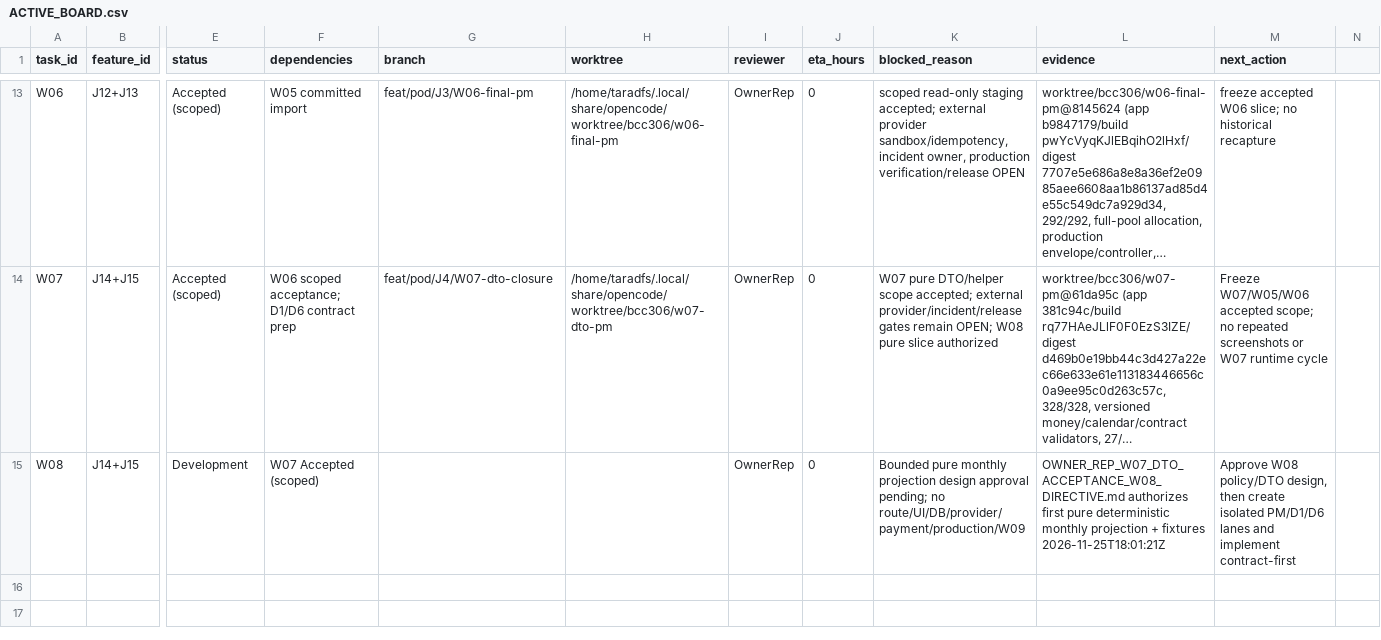
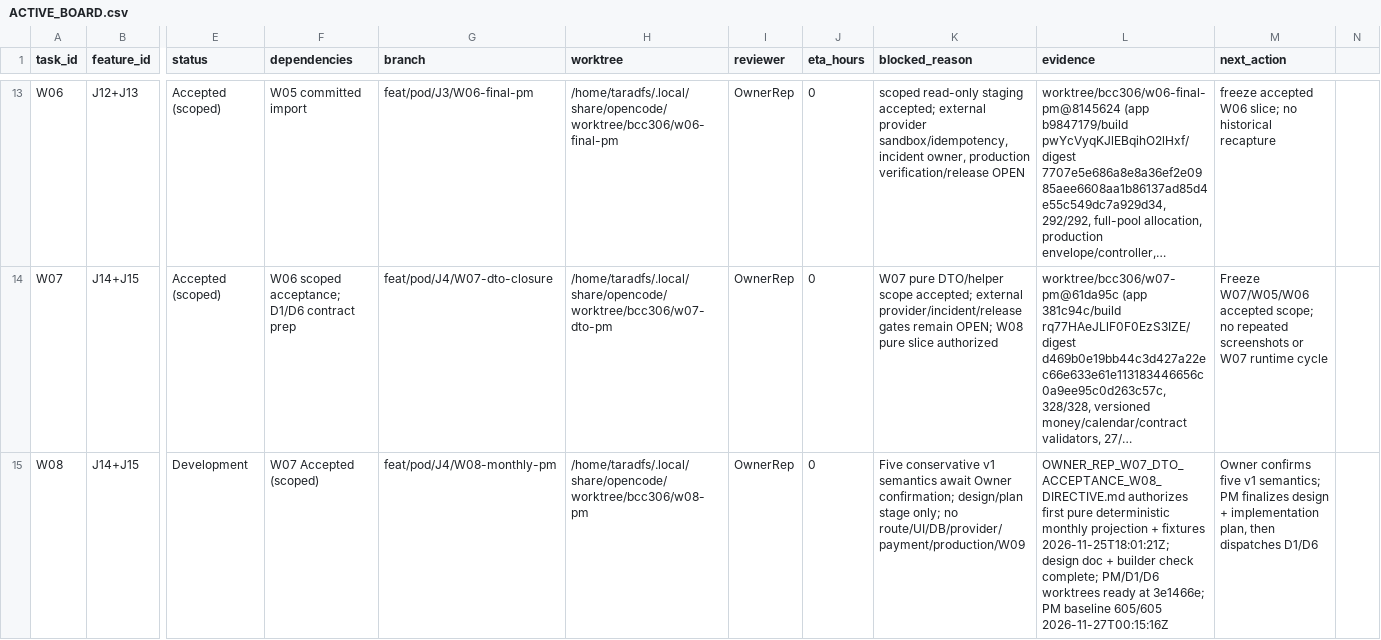
Before and after one commit to taraderifatoni/stadione-v2, a CSV file: docs/execution/ACTIVE_BOARD.csv, drawn as a sheet; only a part is shown, gaps mark what is left out; long unchanged cells end in …; the diff names each change by its address in the sheet, - before the commit and + after, or states it on an @@ line.

Commit message:
docs(w08): record bounded design lanes and progress baseline

```diff
--- a/docs/execution/ACTIVE_BOARD.csv
+++ b/docs/execution/ACTIVE_BOARD.csv
-G15 (branch): (empty)
+G15 (branch): feat/pod/J4/W08-monthly-pm
-H15 (worktree): (empty)
+H15 (worktree): /home/taradfs/.local/share/opencode/worktree/bcc306/w08-pm
-K15 (blocked_reason): Bounded pure monthly projection design approval pending; no route/UI/DB/provider/payment/production/W09
+K15 (blocked_reason): Five conservative v1 semantics await Owner confirmation; design/plan stage only; no route/UI/DB/provider/payment/production/W09
-L15 (evidence): …+ fixtures 2026-11-25T18:01:21Z
+L15 (evidence): …+ fixtures 2026-11-25T18:01:21Z; design doc + builder check complete; PM/D1/D6 worktrees ready at 3e1466e; PM baseline 605/605 2026-11-27T00:15:16Z
-M15 (next_action): Approve W08 policy/DTO design, then create isolated PM/D1/D6 lanes and implement contract-first
+M15 (next_action): Owner confirms five v1 semantics; PM finalizes design + implementation plan, then dispatches D1/D6
```
Also changed, not shown: 2 other files.
